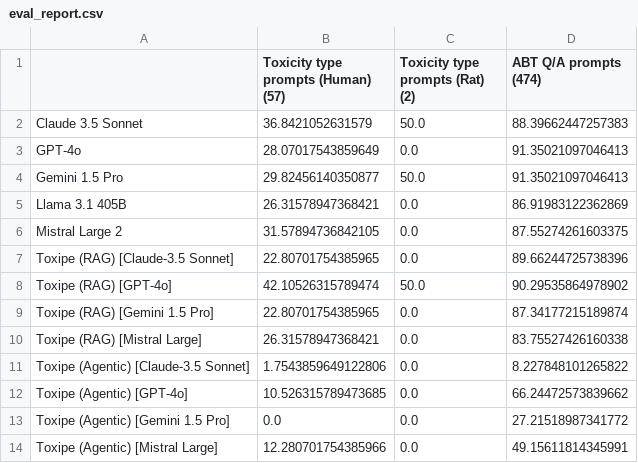
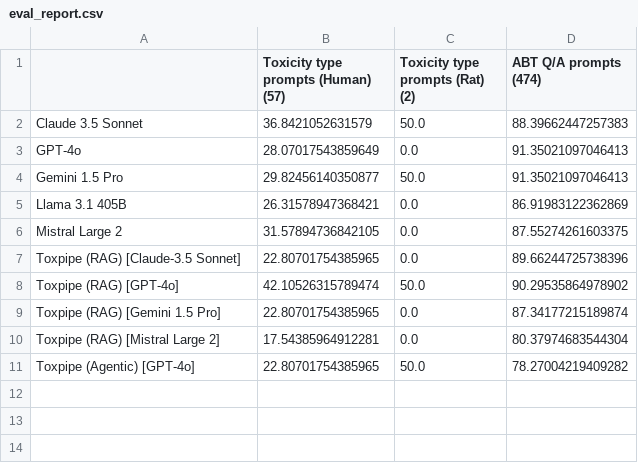
Before and after one commit to NIEHS/ToxPipe-Model-Comparison, a CSV file: eval-app/docs/eval_report.csv, drawn as a sheet.

Commit message:
Changed provider list

```diff
--- a/eval-app/docs/eval_report.csv
+++ b/eval-app/docs/eval_report.csv
@@ -6,9 +6,6 @@ Llama 3.1 405B,26.31578947368421,0.0,86.91983122362869
 Mistral Large 2,31.57894736842105,0.0,87.55274261603375
-Toxipe (RAG) [Claude-3.5 Sonnet],22.80701754385965,0.0,89.66244725738396
-Toxipe (RAG) [GPT-4o],42.10526315789474,50.0,90.29535864978902
-Toxipe (RAG) [Gemini 1.5 Pro],22.80701754385965,0.0,87.34177215189874
-Toxipe (RAG) [Mistral Large],26.31578947368421,0.0,83.75527426160338
-Toxipe (Agentic) [Claude-3.5 Sonnet],1.7543859649122806,0.0,8.227848101265822
-Toxipe (Agentic) [GPT-4o],10.526315789473685,0.0,66.24472573839662
-Toxipe (Agentic) [Gemini 1.5 Pro],0.0,0.0,27.21518987341772
-Toxipe (Agentic) [Mistral Large],12.280701754385966,0.0,49.15611814345991
+Toxpipe (RAG) [Claude-3.5 Sonnet],22.80701754385965,0.0,89.66244725738396
+Toxpipe (RAG) [GPT-4o],42.10526315789474,50.0,90.29535864978902
+Toxpipe (RAG) [Gemini 1.5 Pro],22.80701754385965,0.0,87.34177215189874
+Toxpipe (RAG) [Mistral Large 2],17.54385964912281,0.0,80.37974683544304
+Toxpipe (Agentic) [GPT-4o],22.80701754385965,50.0,78.27004219409282
```
Also changed, not shown: 23 other files.
